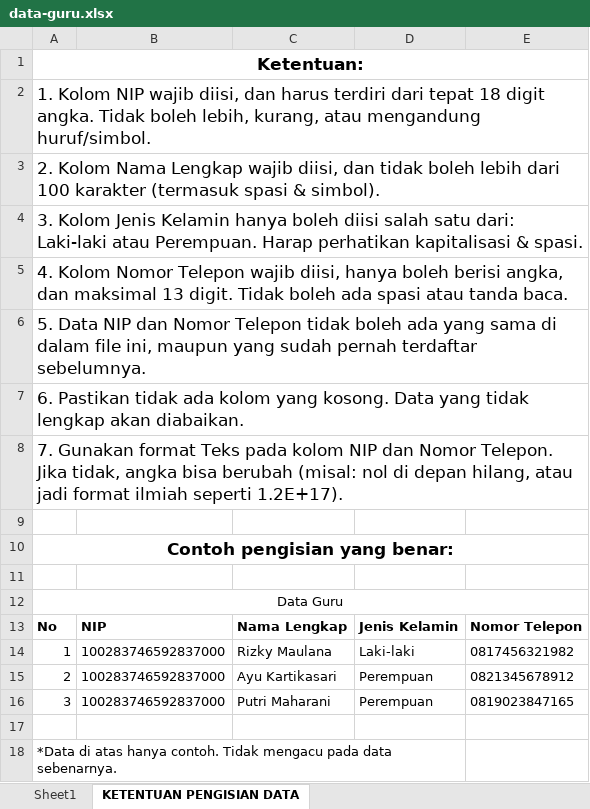
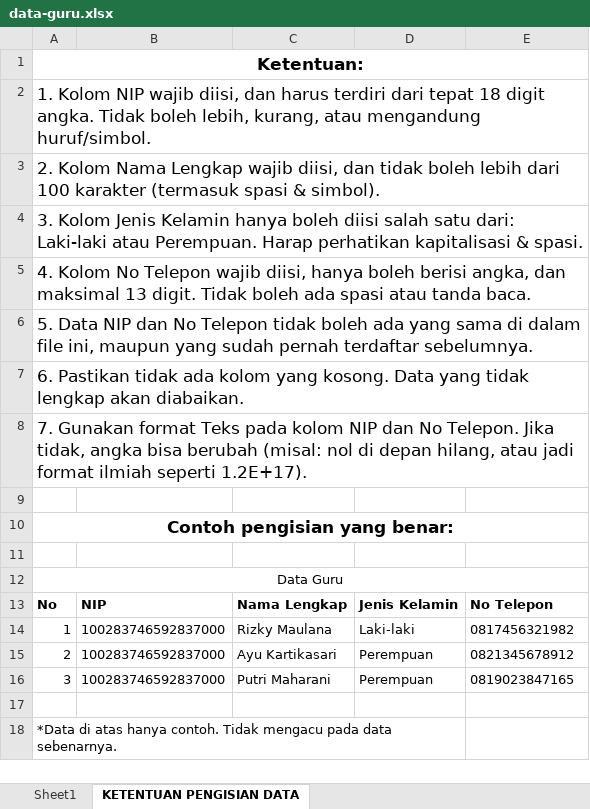
Before and after one commit to andraadev/PresensiSiswa, an Excel workbook: public/template_excel/data-guru.xlsx, sheet KETENTUAN PENGISIAN DATA, drawn as a sheet; values as stored, in another font and other column widths than the file's, no borders; the diff names each change by its address in the sheet, - before the commit and + after, or states it on an @@ line.

Commit message:
fix(import): correct phone number field name in validation and messages
- Rename the phone number column in the Data Guru template to `no_telepon`

```diff
--- a/public/template_excel/data-guru.xlsx (sheet KETENTUAN PENGISIAN DATA)
+++ b/public/template_excel/data-guru.xlsx (sheet KETENTUAN PENGISIAN DATA)
-A5: 4. Kolom Nomor Telepon wajib…
+A5: 4. Kolom No Telepon wajib…
-A6: …NIP dan Nomor Telepon tidak…
+A6: …NIP dan No Telepon tidak…
-A8: …NIP dan Nomor Telepon. Jika…
+A8: …NIP dan No Telepon. Jika…
-E13: Nomor Telepon
+E13: No Telepon
```
Also changed, not shown: sheet Sheet1, 1 other file.
